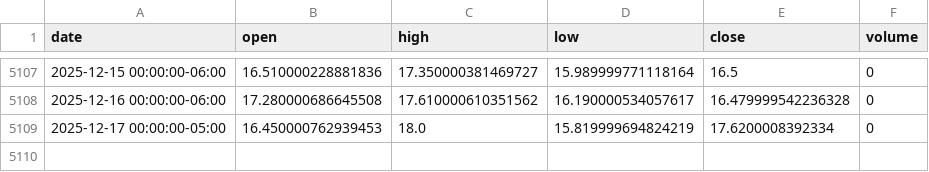
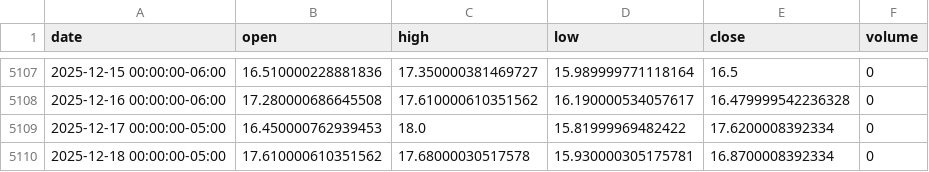
Before and after one commit to LukeGSW/AnalisiCiclica-VIX, a CSV file: data/^VIX/historical_data.csv, drawn as a sheet; only a part is shown, gaps mark what is left out.

```diff
--- a/data/^VIX/historical_data.csv
+++ b/data/^VIX/historical_data.csv
@@ -5108,2 +5108,3 @@ date,open,high,low,close,volume
 2025-12-16 00:00:00-06:00,17.280000686645508,17.610000610351562,16.190000534057617,16.479999542236328,0
-2025-12-17 00:00:00-05:00,16.450000762939453,18.0,15.819999694824219,17.6200008392334,0
+2025-12-17 00:00:00-05:00,16.450000762939453,18.0,15.81999969482422,17.6200008392334,0
+2025-12-18 00:00:00-05:00,17.610000610351562,17.68000030517578,15.930000305175781,16.8700008392334,0
```
Also changed, not shown: 4 other files.
